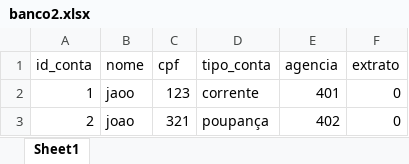
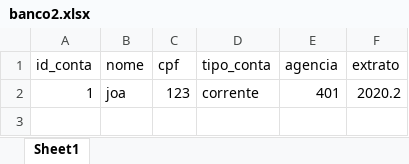
Before and after one commit to adapitador2/UC6_algoritimos, an Excel workbook: Aula_14/banco2.xlsx, sheet Sheet1, drawn as a sheet; values as stored, in another font and other column widths than the file's, no borders; the diff names each change by its address in the sheet, - before the commit and + after, or states it on an @@ line.

Commit message:
finalizaçaõ banco tabajara

```diff
--- a/Aula_14/banco2.xlsx (sheet Sheet1)
+++ b/Aula_14/banco2.xlsx (sheet Sheet1)
-B2 (nome): jaoo
+B2 (nome): joa
-F2 (extrato): 0
+F2 (extrato): 2020.2
-row 3: 2 | joao | 321 | poupança | 402 | 0
```
Also changed, not shown: 1 other file.
